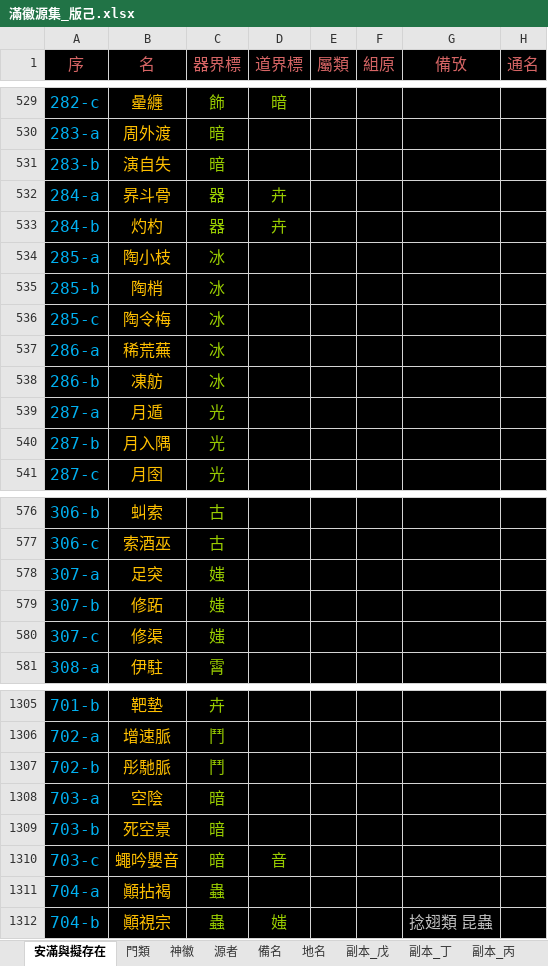
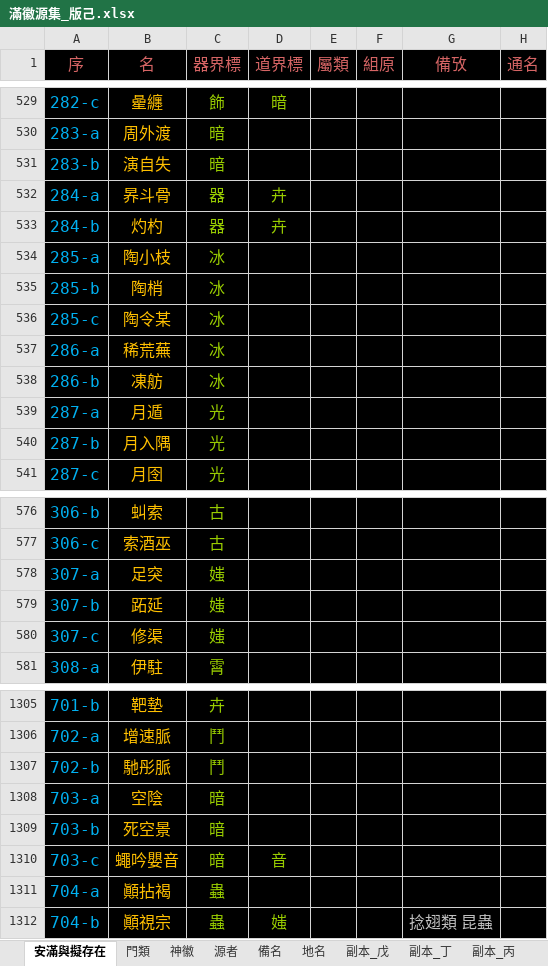
Before and after one commit to sealleci/AnMan, an Excel workbook: docs/滿徽源集_版己.xlsx, sheet 安滿與擬存在, drawn as a sheet; only a part is shown, gaps mark what is left out; values as stored, in another font and other column widths than the file's, no borders; the diff covers the shown part only; the diff names each change by its address in the sheet, - before the commit and + after, or states it on an @@ line.

```diff
--- a/docs/滿徽源集_版己.xlsx (sheet 安滿與擬存在)
+++ b/docs/滿徽源集_版己.xlsx (sheet 安滿與擬存在)
-B536 (名): 陶令梅
+B536 (名): 陶令某
-B579 (名): 修跖
+B579 (名): 跖延
-B1307 (名): 彤馳脈
+B1307 (名): 馳彤脈
```
Also changed, not shown: 9 edited cells elsewhere in this sheet, 3 other files.
